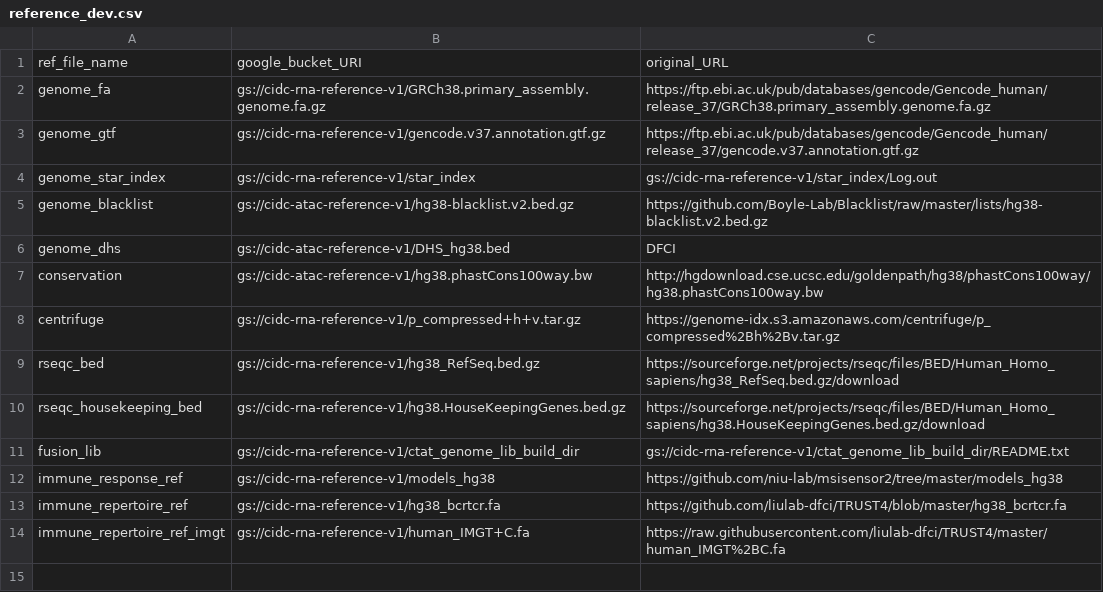
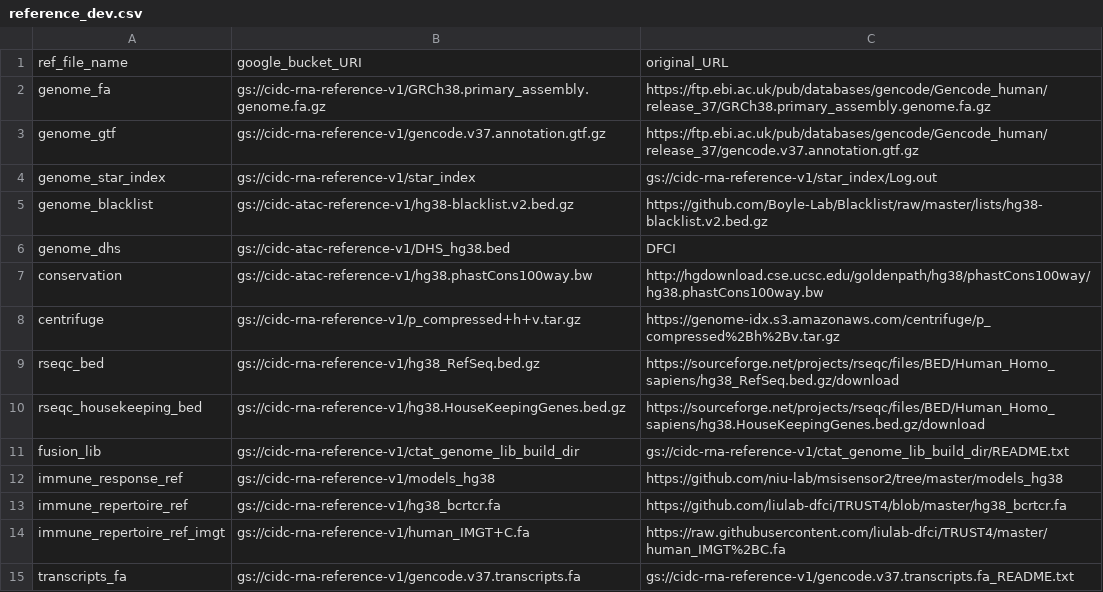
Before and after one commit to NCI-CIDC/cidc_rnaseq2_releases, a CSV file: config/reference_dev.csv, drawn as a sheet; the diff names each change by its address in the sheet, - before the commit and + after, or states it on an @@ line.

```diff
--- a/config/reference_dev.csv
+++ b/config/reference_dev.csv
+row 15: transcripts_fa | gs://cidc-rna-reference-v1/gencode.v37.transcripts.fa | gs://cidc-rna-reference-v1/gencode.v37.transcripts.fa_README.txt
```
Also changed, not shown: config/sample_metadata_dev.csv, 6 other files.
